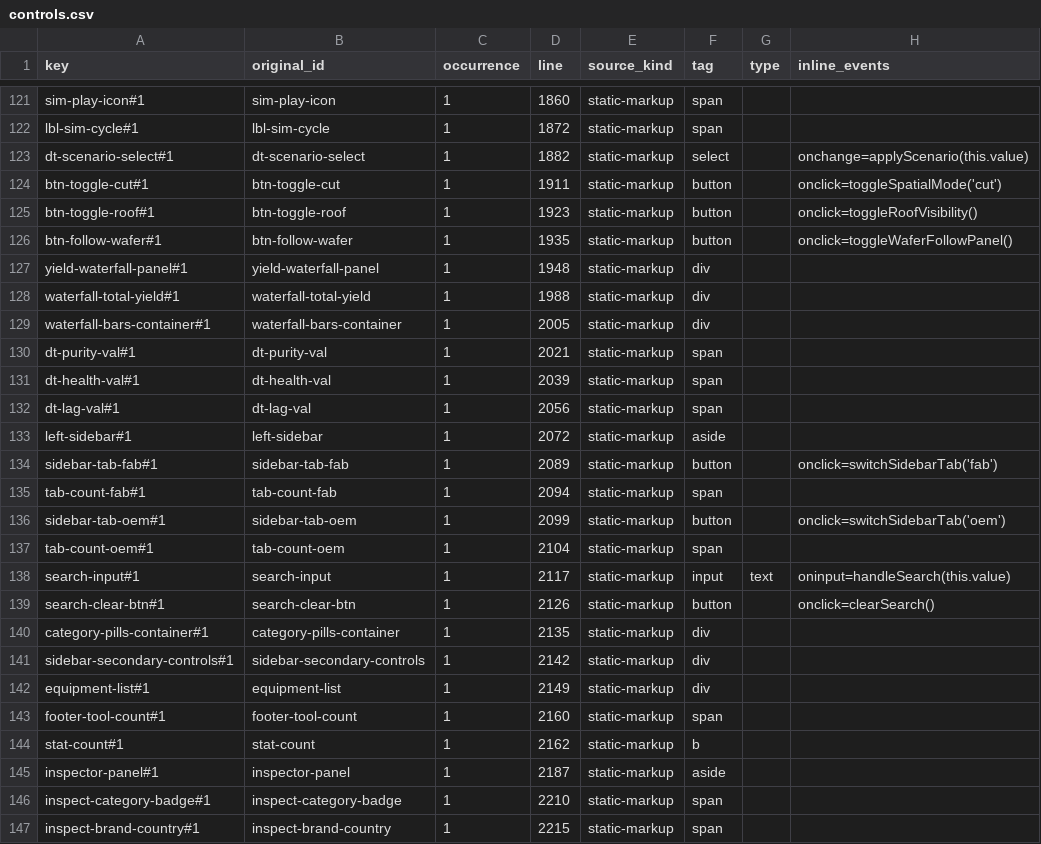
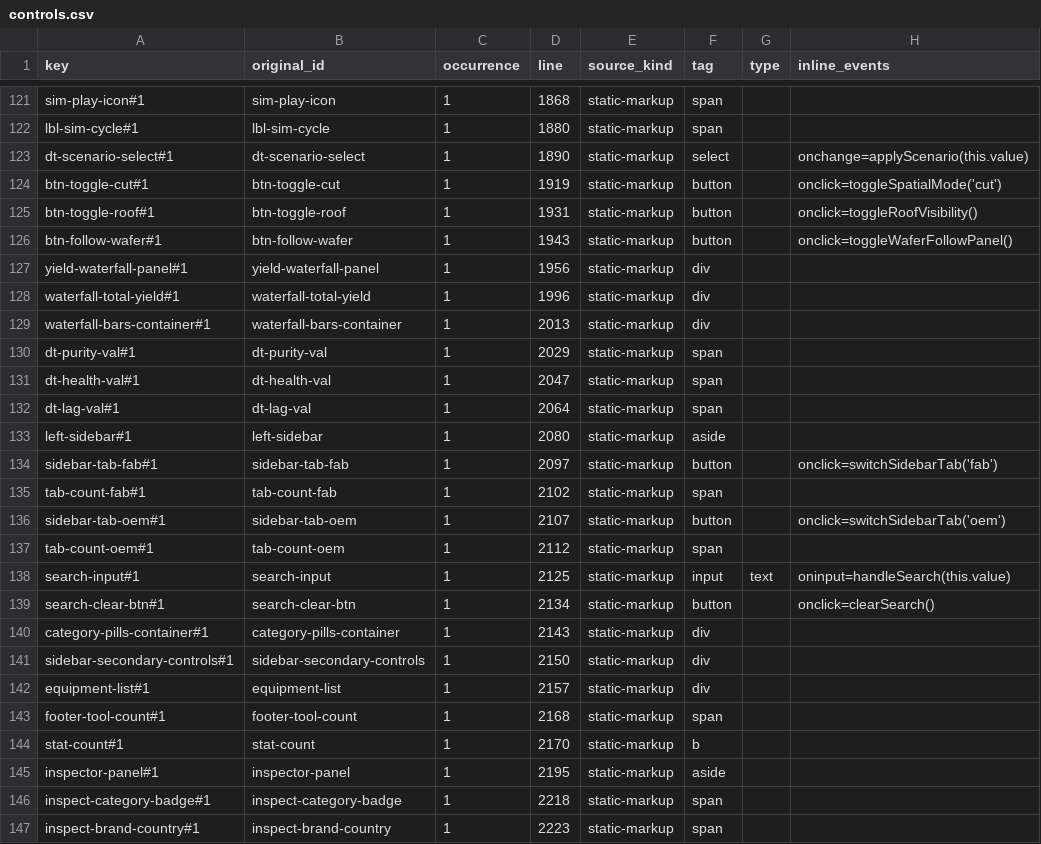
Before and after one commit to iphone2059/SemiconFab-Next, a CSV file: docs/migration/twin-parity/controls.csv, drawn as a sheet; only a part is shown, gaps mark what is left out; the diff covers the shown part only; the diff names each change by its address in the sheet, - before the commit and + after, or states it on an @@ line.

```diff
--- a/docs/migration/twin-parity/controls.csv
+++ b/docs/migration/twin-parity/controls.csv
-D121 (line): 1860
+D121 (line): 1868
-D122 (line): 1872
+D122 (line): 1880
-D123 (line): 1882
+D123 (line): 1890
-D124 (line): 1911
+D124 (line): 1919
-D125 (line): 1923
+D125 (line): 1931
-D126 (line): 1935
+D126 (line): 1943
-D127 (line): 1948
+D127 (line): 1956
-D128 (line): 1988
+D128 (line): 1996
-D129 (line): 2005
+D129 (line): 2013
-D130 (line): 2021
+D130 (line): 2029
-D131 (line): 2039
+D131 (line): 2047
-D132 (line): 2056
+D132 (line): 2064
-D133 (line): 2072
+D133 (line): 2080
-D134 (line): 2089
+D134 (line): 2097
-D135 (line): 2094
+D135 (line): 2102
-D136 (line): 2099
+D136 (line): 2107
-D137 (line): 2104
+D137 (line): 2112
-D138 (line): 2117
+D138 (line): 2125
-D139 (line): 2126
+D139 (line): 2134
-D140 (line): 2135
+D140 (line): 2143
-D141 (line): 2142
+D141 (line): 2150
-D142 (line): 2149
+D142 (line): 2157
-D143 (line): 2160
+D143 (line): 2168
-D144 (line): 2162
+D144 (line): 2170
-D145 (line): 2187
+D145 (line): 2195
-D146 (line): 2210
+D146 (line): 2218
-D147 (line): 2215
+D147 (line): 2223
```
Also changed, not shown: 146 edited cells elsewhere in this file, docs/migration/twin-parity/functions.csv, 51 other files.
